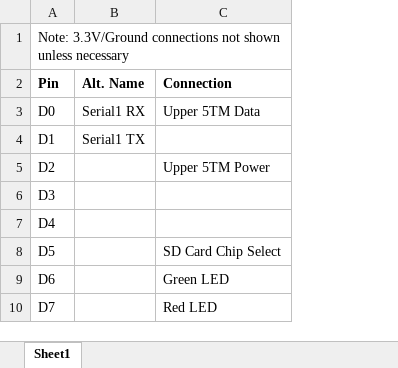
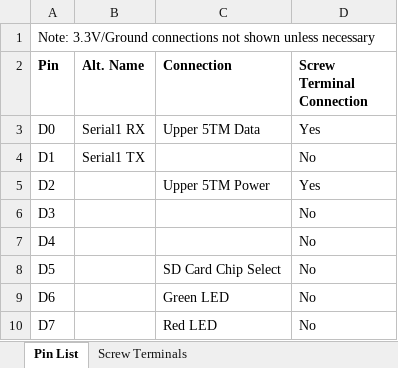
Before and after one commit to madvoid/LEMSv2, an Excel workbook: Hardware Information/Pin List.xlsx, sheet Pin List, drawn as a sheet; only a part is shown; values as stored, in another font and other column widths than the file's, no borders; the diff names each change by its address in the sheet, - before the commit and + after, or states it on an @@ line.

```diff
--- a/Hardware Information/Pin List.xlsx (sheet Pin List)
+++ b/Hardware Information/Pin List.xlsx (sheet Pin List)
-sheet tab: Sheet1
+sheet tab: Pin List
+sheet tab: Screw Terminals
+column D (Screw Terminal Connection), rows 3-10: Yes | No | Yes | No | No | No | No | No
```
Also changed, not shown: Hardware Information/Bill of Materials.xlsx, 3 other files.
